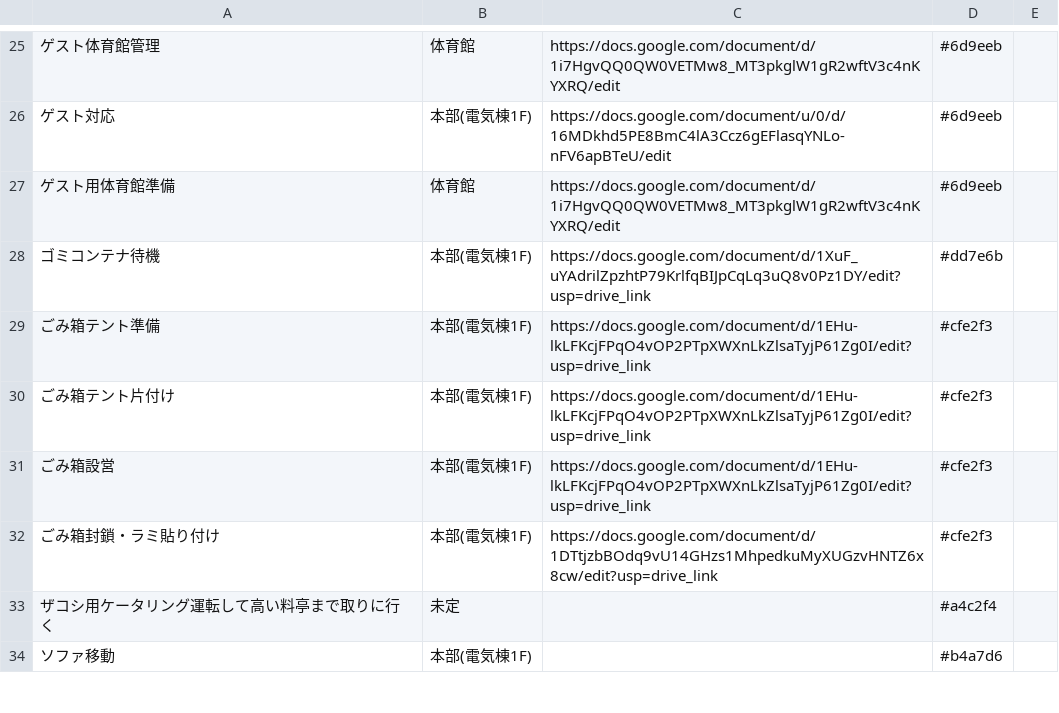
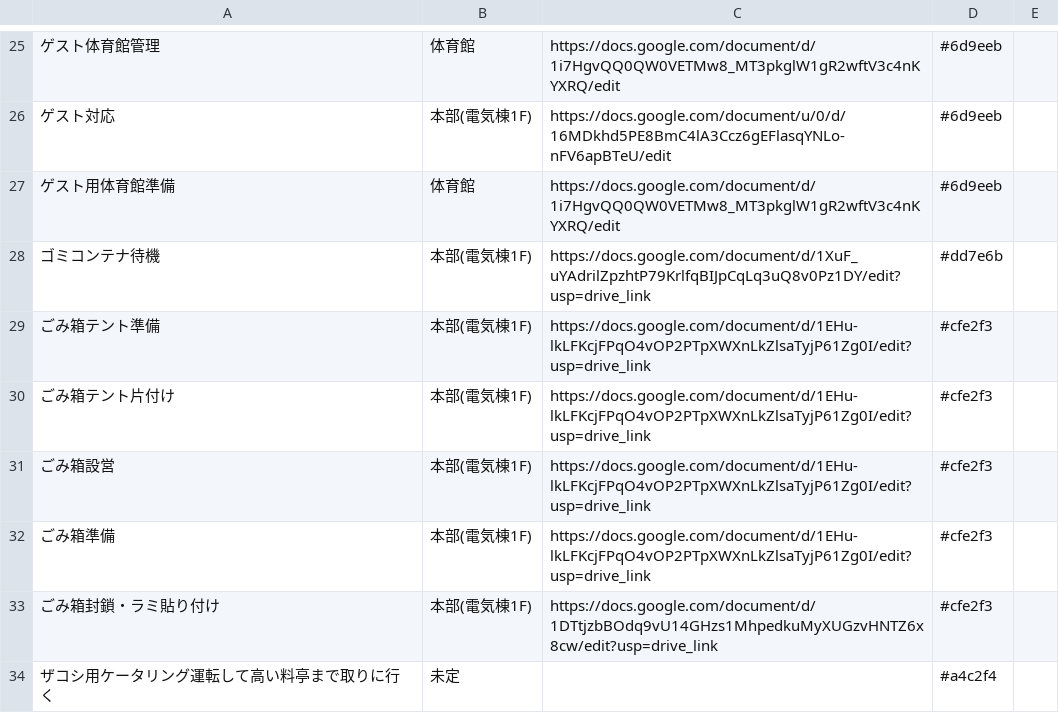
Before and after one commit to NUTFes/SeeFT, a CSV file: api/seeds/42nd_task.csv, drawn as a sheet; only a part is shown, gaps mark what is left out; the shorter side is filled out with more unchanged rows; the diff names each change by its address in the sheet, - before the commit and + after, or states it on an @@ line.

Commit message:
[fix]タスク一覧

```diff
--- a/api/seeds/42nd_task.csv
+++ b/api/seeds/42nd_task.csv
+row 32: ごみ箱準備 | 本部(電気棟1F) | https://docs.google.com/document/d/1EHu-lkLFKcjFPqO4vOP2PTpXWXnLkZlsaTyjP61Zg0I/edit?usp=drive_link | #cfe2f3
```
